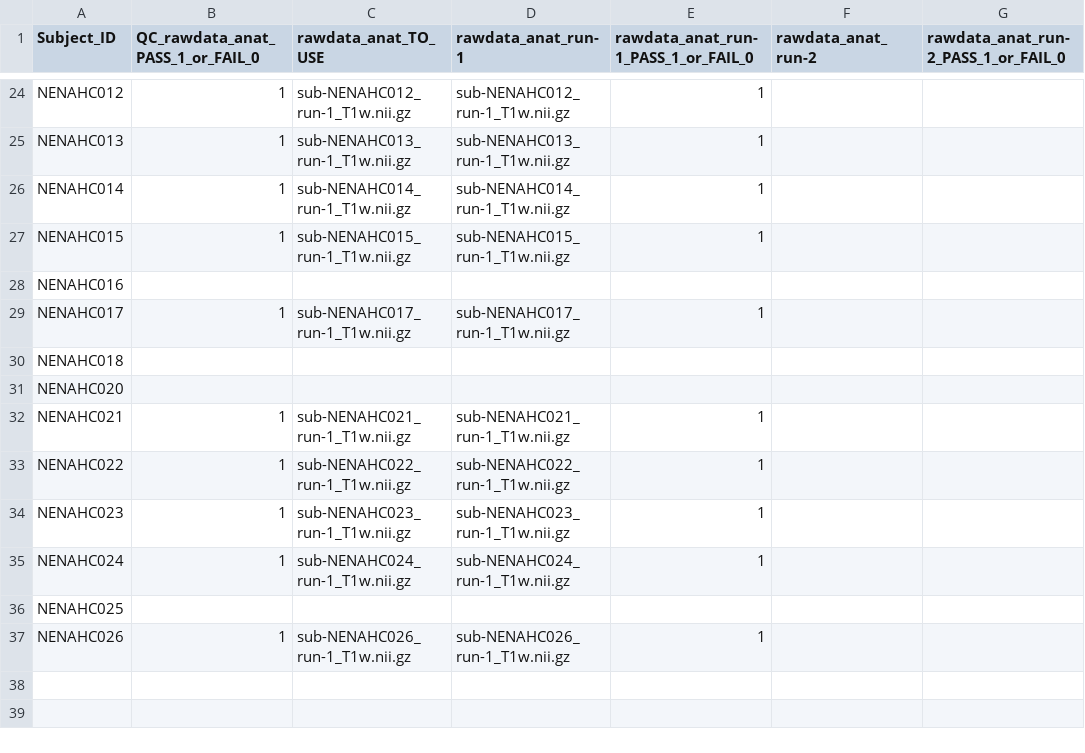
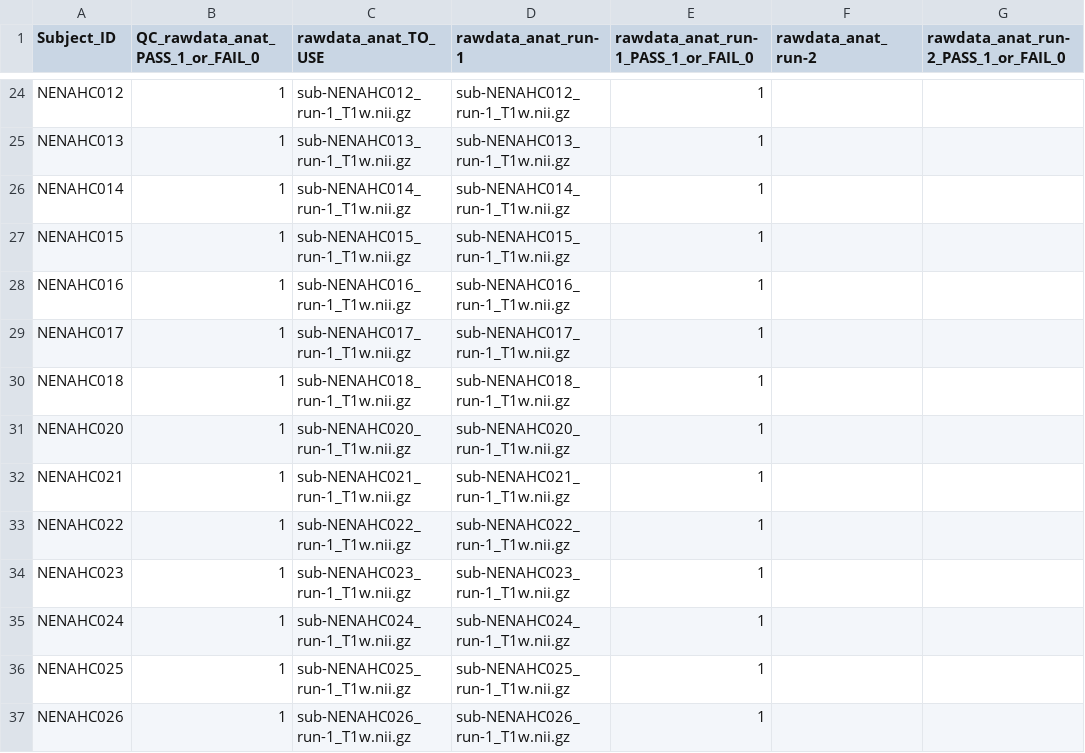
Before and after one commit to sotnir/NENAH-BIDS, a CSV file: QC/QC_MRIQC_anat.csv, drawn as a sheet; only a part is shown, gaps mark what is left out.

```diff
--- a/QC/QC_MRIQC_anat.csv
+++ b/QC/QC_MRIQC_anat.csv
@@ -27,6 +27,6 @@ NENAHC014	1	sub-NENAHC014_run-1_T1w.nii.gz	sub-NENAHC014_run-1_T1w.nii.gz	1
 NENAHC015	1	sub-NENAHC015_run-1_T1w.nii.gz	sub-NENAHC015_run-1_T1w.nii.gz	1		
-NENAHC016						
+NENAHC016	1	sub-NENAHC016_run-1_T1w.nii.gz	sub-NENAHC016_run-1_T1w.nii.gz	1		
 NENAHC017	1	sub-NENAHC017_run-1_T1w.nii.gz	sub-NENAHC017_run-1_T1w.nii.gz	1		
-NENAHC018						
-NENAHC020						
+NENAHC018	1	sub-NENAHC018_run-1_T1w.nii.gz	sub-NENAHC018_run-1_T1w.nii.gz	1		
+NENAHC020	1	sub-NENAHC020_run-1_T1w.nii.gz	sub-NENAHC020_run-1_T1w.nii.gz	1		
 NENAHC021	1	sub-NENAHC021_run-1_T1w.nii.gz	sub-NENAHC021_run-1_T1w.nii.gz	1		
@@ -35,3 +35,3 @@ NENAHC023	1	sub-NENAHC023_run-1_T1w.nii.gz	sub-NENAHC023_run-1_T1w.nii.gz	1
 NENAHC024	1	sub-NENAHC024_run-1_T1w.nii.gz	sub-NENAHC024_run-1_T1w.nii.gz	1		
-NENAHC025						
+NENAHC025	1	sub-NENAHC025_run-1_T1w.nii.gz	sub-NENAHC025_run-1_T1w.nii.gz	1		
 NENAHC026	1	sub-NENAHC026_run-1_T1w.nii.gz	sub-NENAHC026_run-1_T1w.nii.gz	1		
```
Also changed, not shown: QC/QC_MRIQC_func.csv.
